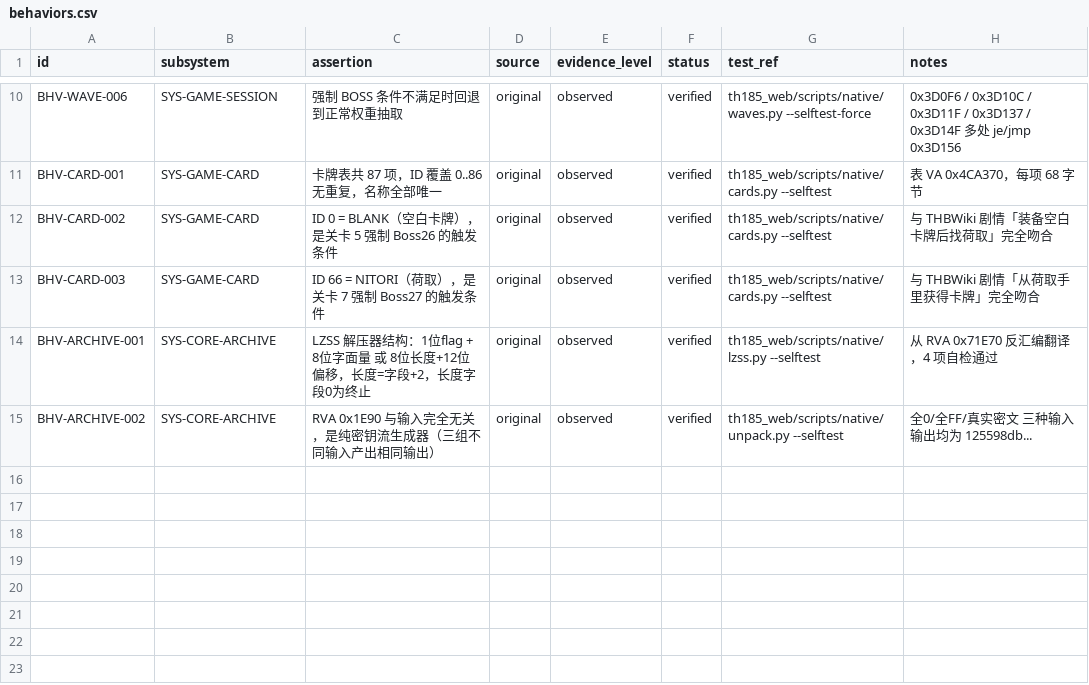
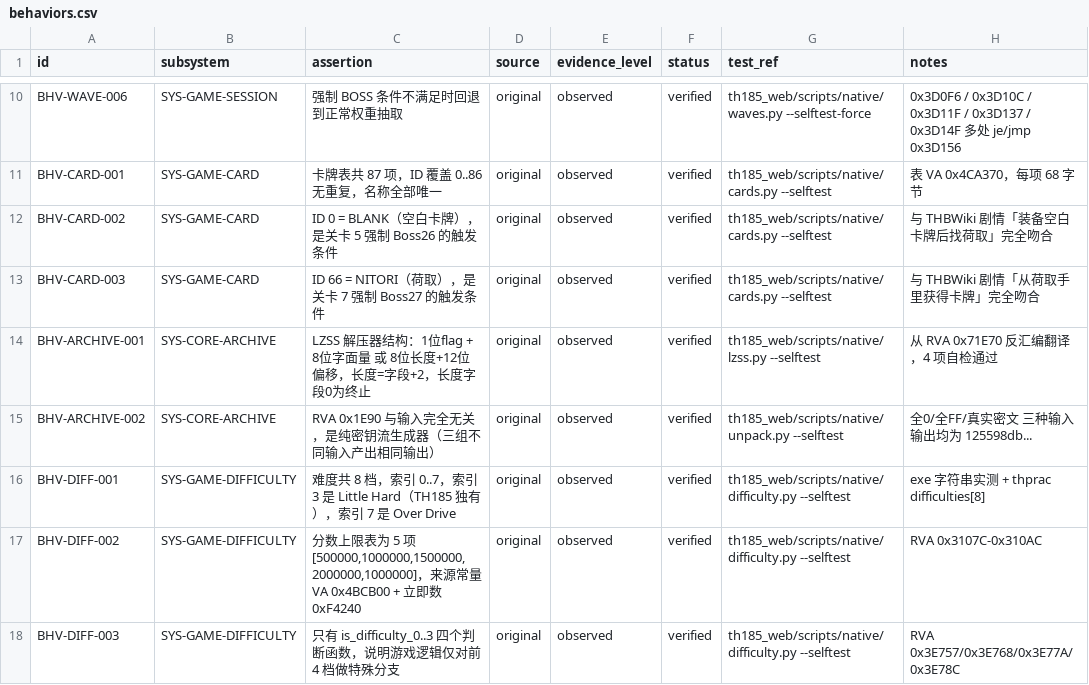
Before and after one commit to GreenSweet233/th185, a CSV file: th185_web/config/behaviors.csv, drawn as a sheet; only a part is shown, gaps mark what is left out.

Commit message:
解出 TH185 难度系统：8 档索引 + 分数上限表 + 访问器函数族
## 难度档位（8 档）

索引在 0x4D1038（uint32，0..7）：
  0 Very Easy / 1 Easy / 2 Normal / 3 Little Hard
  4 Hard / 5 Very Hard / 6 Lunatic / 7 Over Drive

Little Hard（索引 3）是 TH185 独有，TH18 没有。
证据：exe 字符串实测 + thprac difficulties[8] 数组完全一致。

## 分数上限表（5 项）

RVA 0x3107C 初始化：
  03107C: movaps xmm0, [0x4bcb00]       ; 前 4 项常量
  031083: movups [ebp-0x18], xmm0
  031087: mov [ebp-8], 0xf4240          ; 第 5 项
  0310A1: mov eax, [ebp + eax*4 - 0x18] ; 按难度索引查表
  0310A5: imul eax, [0x4d1004]          ; x 关卡号

表内容 [500000, 1000000, 1500000, 2000000, 1000000]，
常量在 VA 0x4BCB00。

注意：表只有 5 项但难度 8 档，索引 5..7 会越界读到栈上相邻数据——
这是原版行为不是我误读，结合下一条可解释。

## 访问器函数族（RVA 0x3E735 - 0x3E7C5）

11 个极短 getter，其中关键的：
  0x3E740  get_difficulty()      mov eax, [0x4d1038]
  0x3E757  is_difficulty_0()     cmp [0x4d1038], 0; sete al
  0x3E768  is_difficulty_1()
  0x3E77A  is_difficulty_2()
  0x3E78C  is_difficulty_3()

关键发现：只有 is_difficulty_0..3 四个判断函数，没有 4..7。
说明游戏逻辑只对前 4 档做特殊分支，Hard 及以上走通用路径。
这正好解释了为什么分数上限表只需要 5 项。

## 验证

difficulty.py --selftest 5 项全 PASS：
  档位数 8 / 索引3=Little Hard / 索引7=Over Drive
  判断函数仅 4 个 / 分数上限表内容

## 账本

  SYS-GAME-DIFFICULTY -> in-progress（结构解出，但弹速/密度倍率未找到）
  behaviors.csv 新增 3 条 verified（累计 17 条，16 verified）
  CI 接入 difficulty，十一项全绿

## 未完成

最关键的数值倍率（各档弹速、弹幕密度、判定框大小）还没找到。
下一步方向：搜 .rdata 里的 float 数组，找 8 元素且递增的浮点表。

```diff
--- a/th185_web/config/behaviors.csv
+++ b/th185_web/config/behaviors.csv
@@ -15 +15,4 @@ BHV-ARCHIVE-001,SYS-CORE-ARCHIVE,"LZSS 解压器结构：1位flag + 8位字面
 BHV-ARCHIVE-002,SYS-CORE-ARCHIVE,"RVA 0x1E90 与输入完全无关，是纯密钥流生成器（三组不同输入产出相同输出）",original,observed,verified,"th185_web/scripts/native/unpack.py --selftest","全0/全FF/真实密文 三种输入输出均为 125598db..."
+BHV-DIFF-001,SYS-GAME-DIFFICULTY,"难度共 8 档，索引 0..7，索引 3 是 Little Hard（TH185 独有），索引 7 是 Over Drive",original,observed,verified,"th185_web/scripts/native/difficulty.py --selftest","exe 字符串实测 + thprac difficulties[8]"
+BHV-DIFF-002,SYS-GAME-DIFFICULTY,"分数上限表为 5 项 [500000,1000000,1500000,2000000,1000000]，来源常量 VA 0x4BCB00 + 立即数 0xF4240",original,observed,verified,"th185_web/scripts/native/difficulty.py --selftest","RVA 0x3107C-0x310AC"
+BHV-DIFF-003,SYS-GAME-DIFFICULTY,"只有 is_difficulty_0..3 四个判断函数，说明游戏逻辑仅对前 4 档做特殊分支",original,observed,verified,"th185_web/scripts/native/difficulty.py --selftest","RVA 0x3E757/0x3E768/0x3E77A/0x3E78C"
```
Also changed, not shown: th185_web/config/subsystems.csv, 4 other files.
